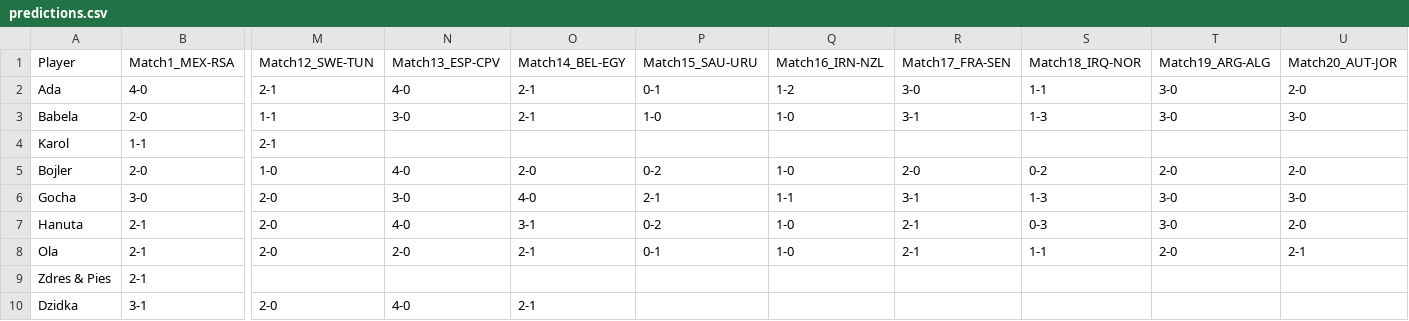
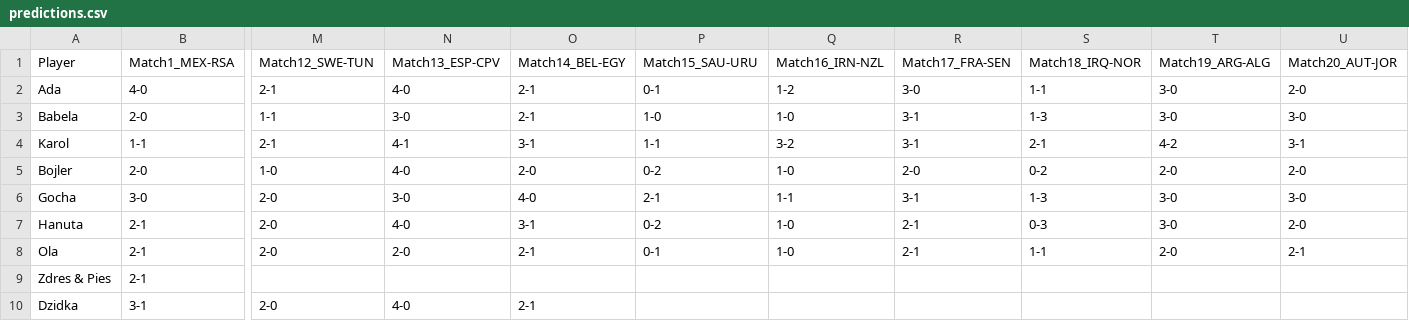
Before and after one commit to zdrenis/zdrenis.github.io, a CSV file: data/predictions.csv, drawn as a sheet; only a part is shown, gaps mark what is left out; the diff names each change by its address in the sheet, - before the commit and + after, or states it on an @@ line.

Commit message:
Add Karol's predictions for Matches 13-24
M13 (ESP-CPV) is visible like other players' (hidden by the existing
Match13 reveal); M14-24 are hidden behind the tip-pending placeholder
since no reveal mechanism for them exists yet. Recorded M13-20 in
predictions.csv (M21-24 have no csv columns).

```diff
--- a/data/predictions.csv
+++ b/data/predictions.csv
-N4: (empty)
+N4: 4-1
-O4: (empty)
+O4: 3-1
-P4: (empty)
+P4: 1-1
-Q4: (empty)
+Q4: 3-2
-R4: (empty)
+R4: 3-1
-S4: (empty)
+S4: 2-1
-T4: (empty)
+T4: 4-2
-U4: (empty)
+U4: 3-1
```
Also changed, not shown: 1 other file.
